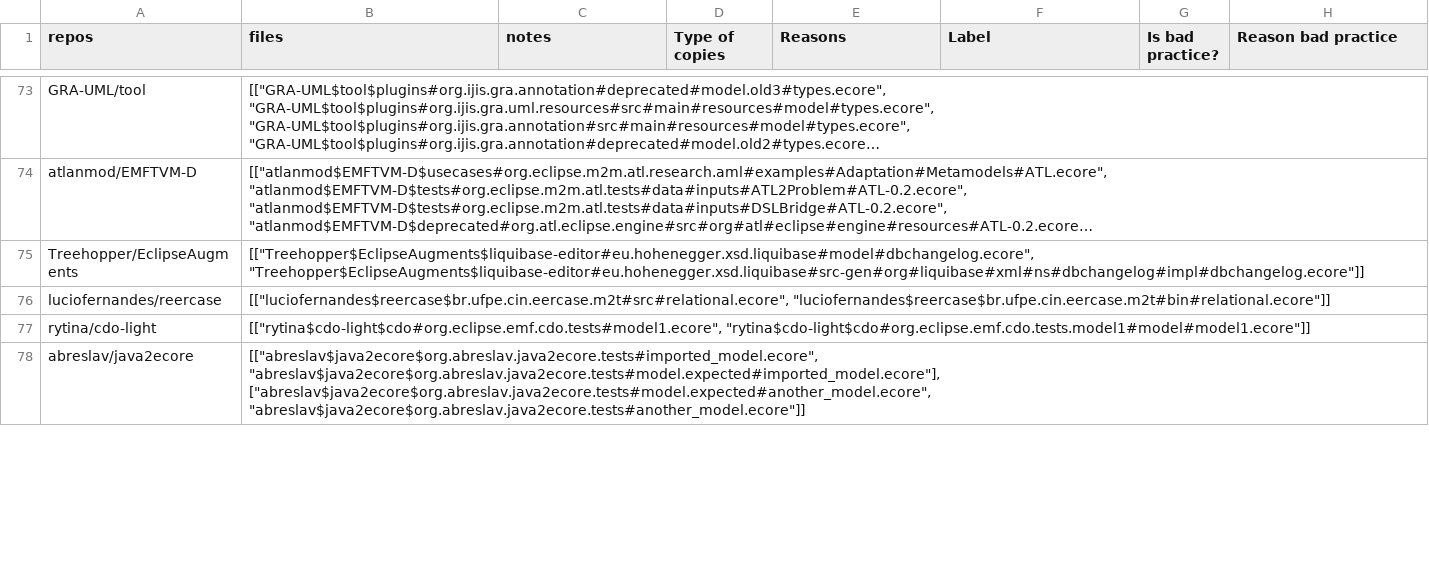
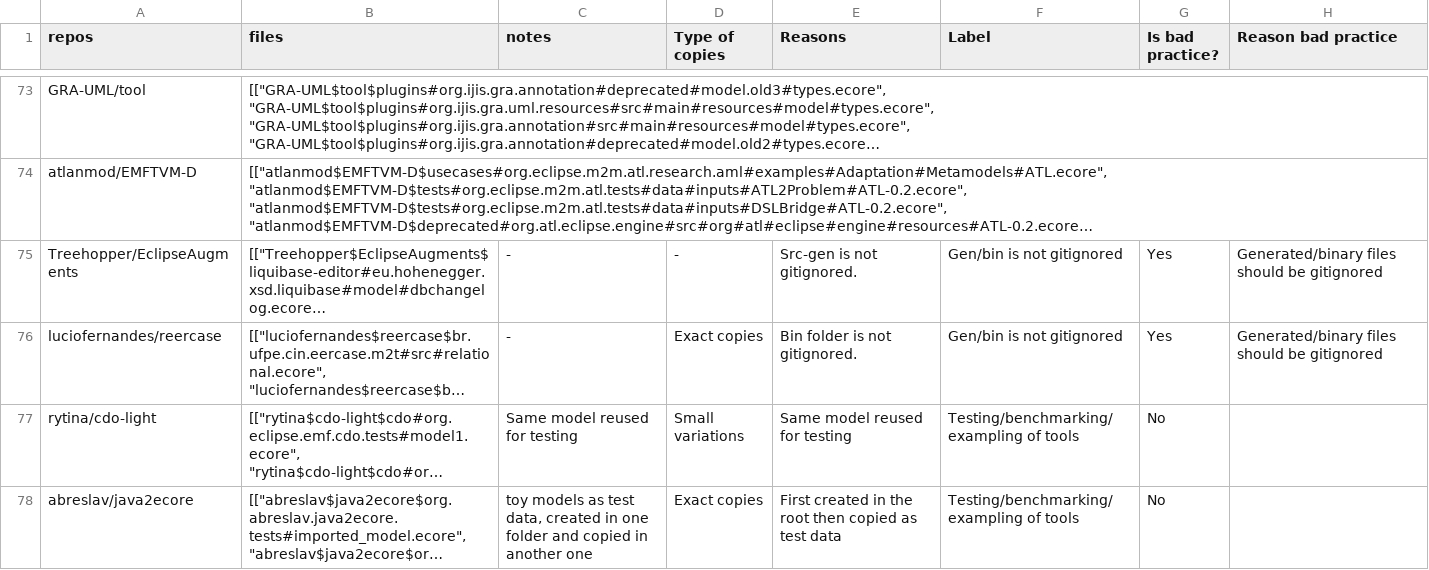
Before and after one commit to Antolin1/metamodel-reuse-study, a CSV file: samples_intra.csv, drawn as a sheet; only a part is shown, gaps mark what is left out; long unchanged cells end in …; the diff covers the shown part only; the diff names each change by its address in the sheet, - before the commit and + after, or states it on an @@ line.

Commit message:
sample option and review

```diff
--- a/samples_intra.csv
+++ b/samples_intra.csv
-C75:C76 (notes): (empty)
+C75:C76 (notes): -
-D75 (Type of copies): (empty)
+D75 (Type of copies): -
-E75 (Reasons): (empty)
+E75 (Reasons): Src-gen is not gitignored.
-F75:F76 (Label): (empty)
+F75:F76 (Label): Gen/bin is not gitignored
-G75:G76 (Is bad practice?): (empty)
+G75:G76 (Is bad practice?): Yes
-H75:H76 (Reason bad practice): (empty)
+H75:H76 (Reason bad practice): Generated/binary files should be gitignored
-D76 (Type of copies): (empty)
+D76 (Type of copies): Exact copies
-E76 (Reasons): (empty)
+E76 (Reasons): Bin folder is not gitignored.
-C77 (notes): (empty)
+C77 (notes): Same model reused for testing
-D77 (Type of copies): (empty)
+D77 (Type of copies): Small variations
-E77 (Reasons): (empty)
+E77 (Reasons): Same model reused for testing
-F77:F78 (Label): (empty)
+F77:F78 (Label): Testing/benchmarking/exampling of tools
-G77:G78 (Is bad practice?): (empty)
+G77:G78 (Is bad practice?): No
-C78 (notes): (empty)
+C78 (notes): toy models as test data, created in one folder and copied in another one
-D78 (Type of copies): (empty)
+D78 (Type of copies): Exact copies
-E78 (Reasons): (empty)
+E78 (Reasons): First created in the root then copied as test data
```
Also changed, not shown: 103 edited cells elsewhere in this file, 2 other files.
